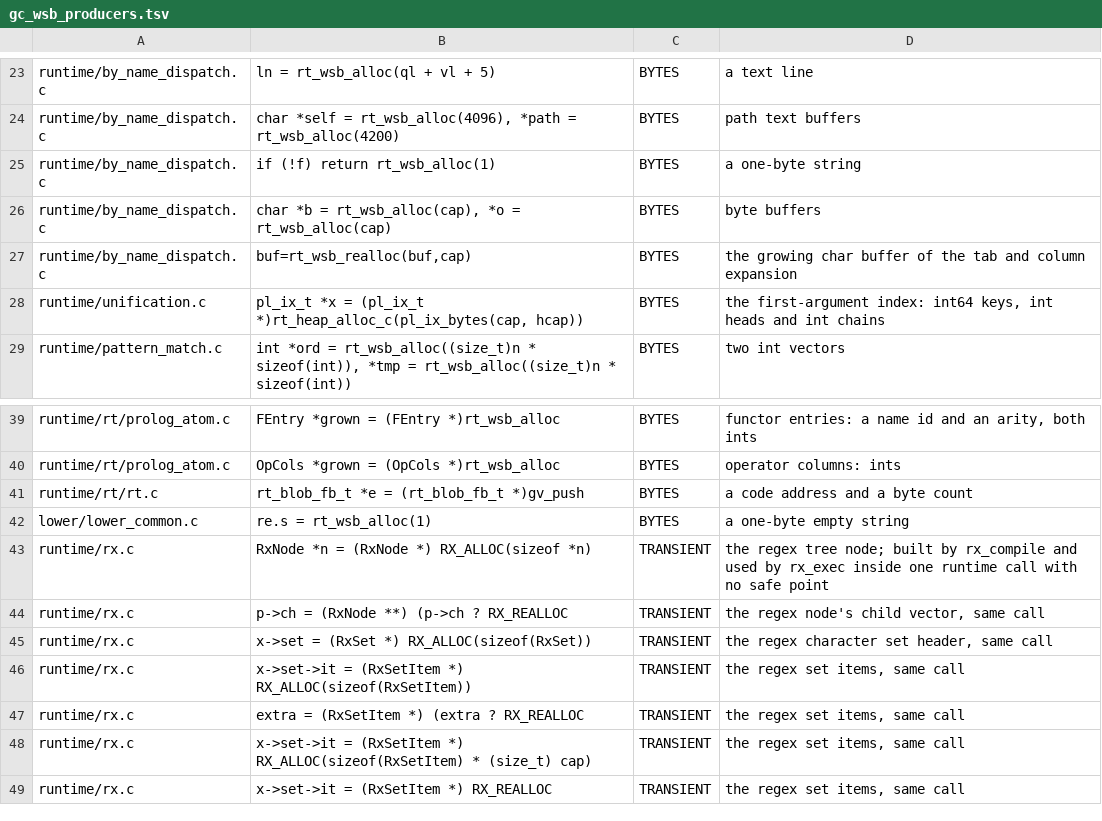
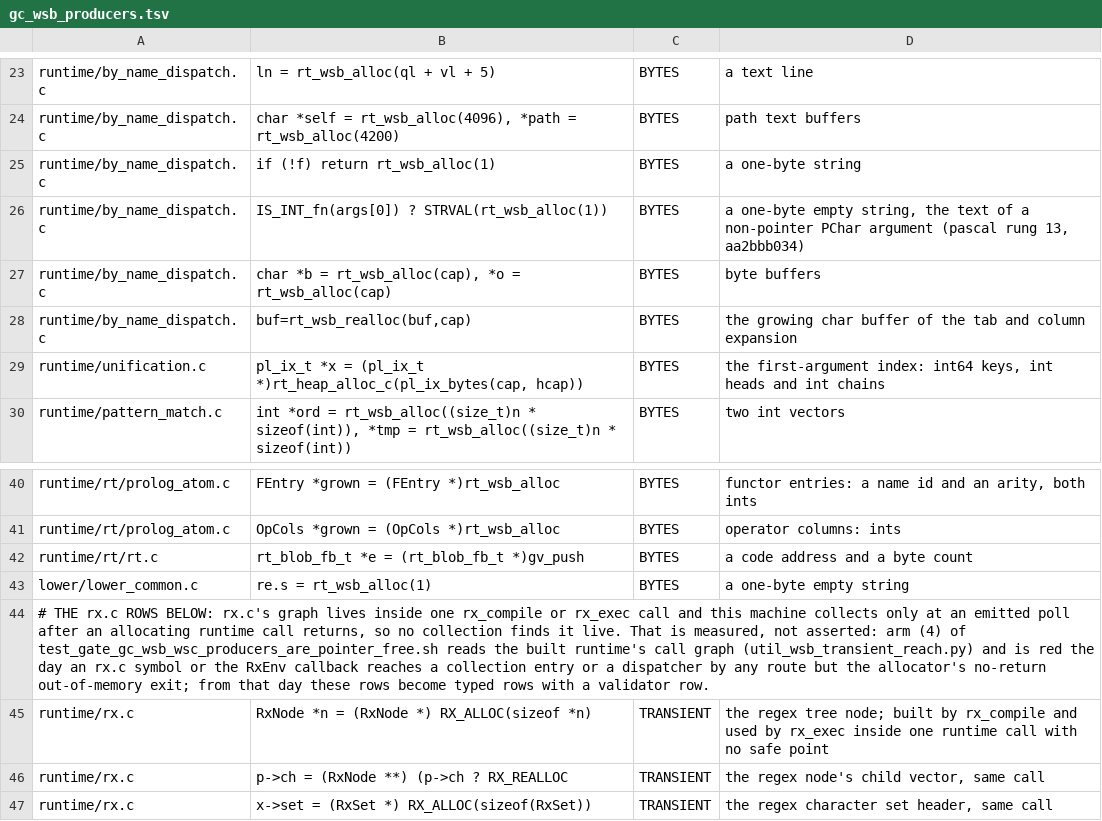
Before and after one commit to snobol4ever/harness, a TSV file: scripts/gc_wsb_producers.tsv, drawn as a sheet; only a part is shown, gaps mark what is left out; the shorter side is filled out with more unchanged rows.

Commit message:
gc: the WSB TRANSIENT rows' claim is measured -- arm (4) reads the runtime's call graph, no regex road reaches a collection (ceo-2079)
util_wsb_transient_reach.py: every rx.c function (symbol table FILE entry plus its globals) and the one RxEnv callback the source assigns (rk_rx_rule) must reach no collection entry and no dispatcher in libscrip_rt.so, by util_gc_census's own reverse reach, across any edge but the allocator's no-return out-of-memory exit (its call site is followed by abort(), checked in the source). Without the cut the real binary reads RED (call_rule reaches gc_collect_ex); with it, clean.
test_gate_gc_wsb_wsc_producers_are_pointer_free.sh gains arm (4) and fail-once fixtures (4a-4d): a reaching root RED, the cut clean and RED without it, a blind instrument rc 2, a cut call site without abort() RED. Header names the day it turns red and the limit.
gc_wsb_producers.tsv: the cto's sentence beside the rx rows, and a BYTES row for the one-byte string producer pascal rung 13 added in by_name_dispatch.c, which had left arm (1) red on origin.

```diff
--- a/scripts/gc_wsb_producers.tsv
+++ b/scripts/gc_wsb_producers.tsv
@@ -25,2 +25,3 @@ runtime/by_name_dispatch.c	char *self = rt_wsb_alloc(4096), *path = rt_wsb_alloc
 runtime/by_name_dispatch.c	if (!f) return rt_wsb_alloc(1)	BYTES	a one-byte string
+runtime/by_name_dispatch.c	IS_INT_fn(args[0]) ? STRVAL(rt_wsb_alloc(1))	BYTES	a one-byte empty string, the text of a non-pointer PChar argument (pascal rung 13, aa2bbb034)
 runtime/by_name_dispatch.c	char *b = rt_wsb_alloc(cap), *o = rt_wsb_alloc(cap)	BYTES	byte buffers
@@ -42,2 +43,3 @@ runtime/rt/rt.c	rt_blob_fb_t *e = (rt_blob_fb_t *)gv_push	BYTES	a code address a
 lower/lower_common.c	re.s = rt_wsb_alloc(1)	BYTES	a one-byte empty string
+# THE rx.c ROWS BELOW: rx.c's graph lives inside one rx_compile or rx_exec call and this machine collects only at an emitted poll after an allocating runtime call returns, so no collection finds it live. That is measured, not asserted: arm (4) of test_gate_gc_wsb_wsc_producers_are_pointer_free.sh reads the built runtime's call graph (util_wsb_transient_reach.py) and is red the day an rx.c symbol or the RxEnv callback reaches a collection entry or a dispatcher by any route but the allocator's no-return out-of-memory exit; from that day these rows become typed rows with a validator row.
 runtime/rx.c	RxNode *n = (RxNode *) RX_ALLOC(sizeof *n)	TRANSIENT	the regex tree node; built by rx_compile and used by rx_exec inside one runtime call with no safe point
```
Also changed, not shown: 2 other files.
